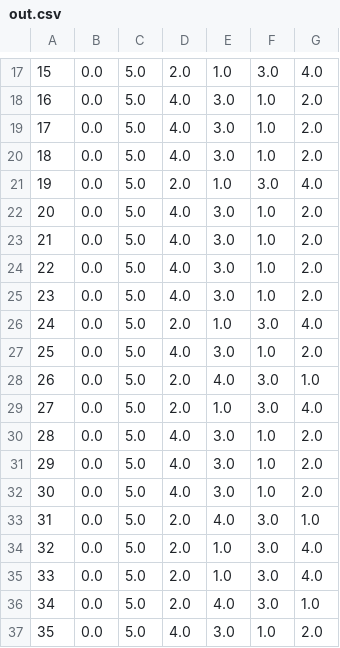
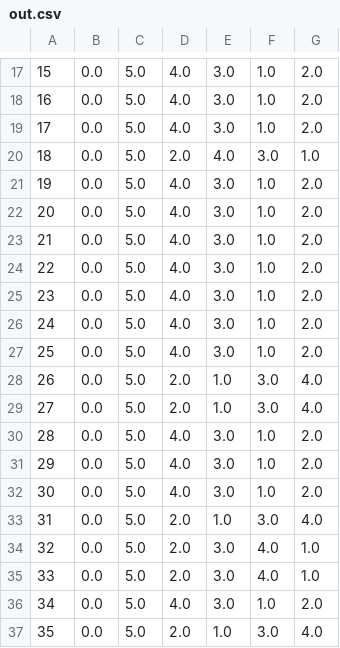
Before and after one commit to joaaoaie/expert-uas-2022, a CSV file: out.csv, drawn as a sheet; only a part is shown, gaps mark what is left out; the diff covers the shown part only.

```diff
--- a/out.csv
+++ b/out.csv
@@ -17,6 +17,6 @@
-15,0.0,5.0,2.0,1.0,3.0,4.0
+15,0.0,5.0,4.0,3.0,1.0,2.0
 16,0.0,5.0,4.0,3.0,1.0,2.0
 17,0.0,5.0,4.0,3.0,1.0,2.0
-18,0.0,5.0,4.0,3.0,1.0,2.0
-19,0.0,5.0,2.0,1.0,3.0,4.0
+18,0.0,5.0,2.0,4.0,3.0,1.0
+19,0.0,5.0,4.0,3.0,1.0,2.0
 20,0.0,5.0,4.0,3.0,1.0,2.0
@@ -25,5 +25,5 @@
 23,0.0,5.0,4.0,3.0,1.0,2.0
-24,0.0,5.0,2.0,1.0,3.0,4.0
+24,0.0,5.0,4.0,3.0,1.0,2.0
 25,0.0,5.0,4.0,3.0,1.0,2.0
-26,0.0,5.0,2.0,4.0,3.0,1.0
+26,0.0,5.0,2.0,1.0,3.0,4.0
 27,0.0,5.0,2.0,1.0,3.0,4.0
@@ -32,6 +32,6 @@
 30,0.0,5.0,4.0,3.0,1.0,2.0
-31,0.0,5.0,2.0,4.0,3.0,1.0
-32,0.0,5.0,2.0,1.0,3.0,4.0
-33,0.0,5.0,2.0,1.0,3.0,4.0
-34,0.0,5.0,2.0,4.0,3.0,1.0
-35,0.0,5.0,4.0,3.0,1.0,2.0
+31,0.0,5.0,2.0,1.0,3.0,4.0
+32,0.0,5.0,2.0,3.0,4.0,1.0
+33,0.0,5.0,2.0,3.0,4.0,1.0
+34,0.0,5.0,4.0,3.0,1.0,2.0
+35,0.0,5.0,2.0,1.0,3.0,4.0
```
Also changed, not shown: 65 edited cells elsewhere in this file, 1 other file.
